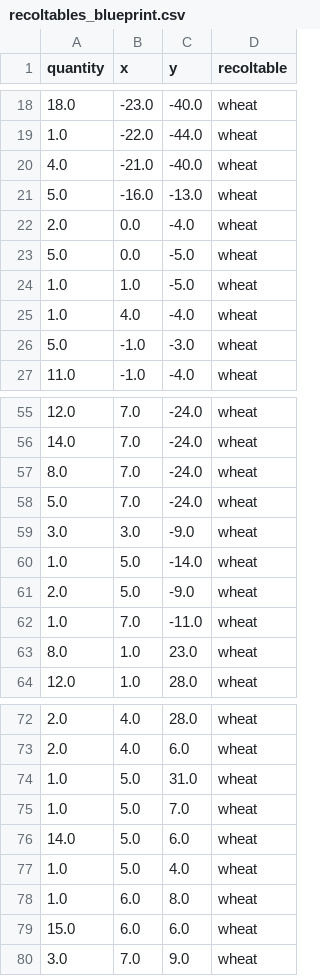
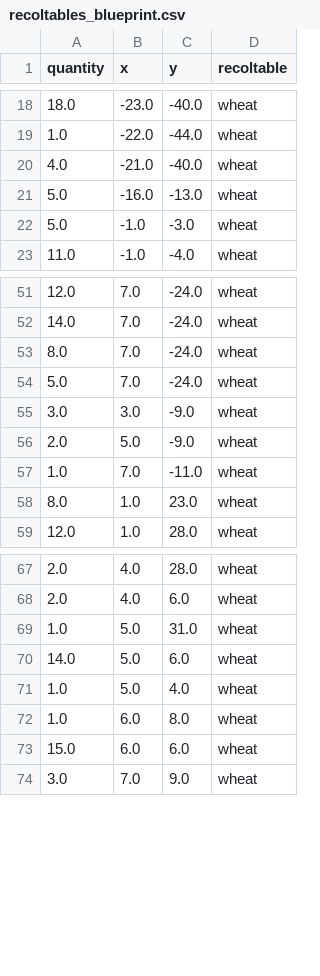
Before and after one commit to Achraf-Louiza/dofus-job-bot, a CSV file: data/recoltable_map_positions/recoltables_blueprint.csv, drawn as a sheet; only a part is shown, gaps mark what is left out.

```diff
--- a/data/recoltable_map_positions/recoltables_blueprint.csv
+++ b/data/recoltable_map_positions/recoltables_blueprint.csv
@@ -21,6 +21,2 @@ quantity,x,y,recoltable
 5.0,-16.0,-13.0,wheat
-2.0,0.0,-4.0,wheat
-5.0,0.0,-5.0,wheat
-1.0,1.0,-5.0,wheat
-1.0,4.0,-4.0,wheat
 5.0,-1.0,-3.0,wheat
@@ -59,3 +55,2 @@ quantity,x,y,recoltable
 3.0,3.0,-9.0,wheat
-1.0,5.0,-14.0,wheat
 2.0,5.0,-9.0,wheat
@@ -74,3 +69,2 @@ quantity,x,y,recoltable
 1.0,5.0,31.0,wheat
-1.0,5.0,7.0,wheat
 14.0,5.0,6.0,wheat
```
Also changed, not shown: data/recoltable_pixel_coordinates/recoltable_pixel_coords.csv, 9 other files.
